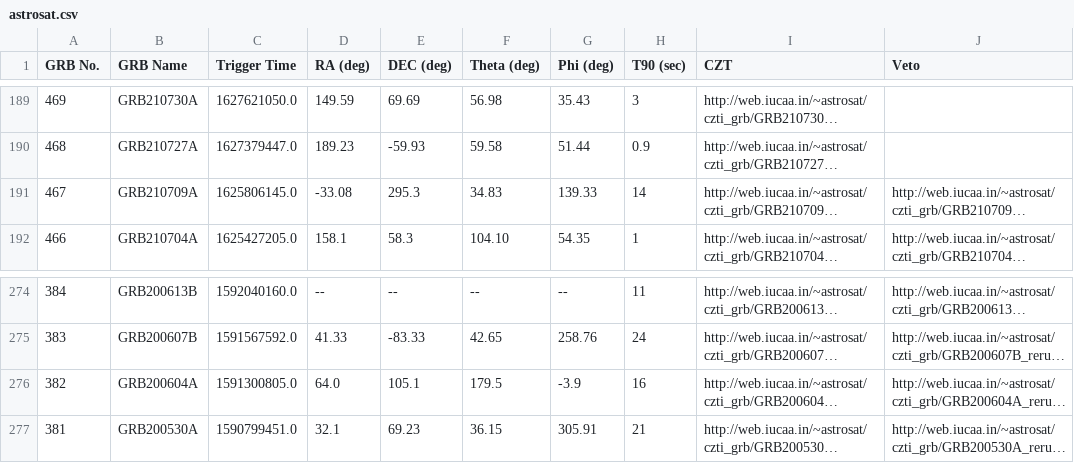
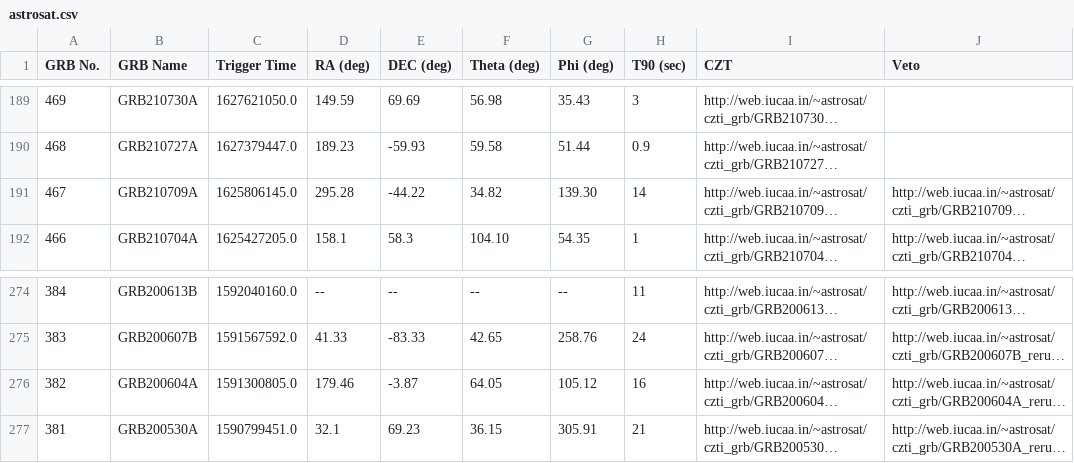
Before and after one commit to WebValley2024/catalogue-data-ingestion, a CSV file: astrosat.csv, drawn as a sheet; only a part is shown, gaps mark what is left out; long unchanged cells end in …; the diff names each change by its address in the sheet, - before the commit and + after, or states it on an @@ line.

```diff
--- a/astrosat.csv
+++ b/astrosat.csv
-D191 (RA (deg)): -33.08
+D191 (RA (deg)): 295.28
-E191 (DEC (deg)): 295.3
+E191 (DEC (deg)): -44.22
-F191 (Theta (deg)): 34.83
+F191 (Theta (deg)): 34.82
-G191 (Phi (deg)): 139.33
+G191 (Phi (deg)): 139.30
-D276 (RA (deg)): 64.0
+D276 (RA (deg)): 179.46
-E276 (DEC (deg)): 105.1
+E276 (DEC (deg)): -3.87
-F276 (Theta (deg)): 179.5
+F276 (Theta (deg)): 64.05
-G276 (Phi (deg)): -3.9
+G276 (Phi (deg)): 105.12
```
Also changed, not shown: 4 other files.
